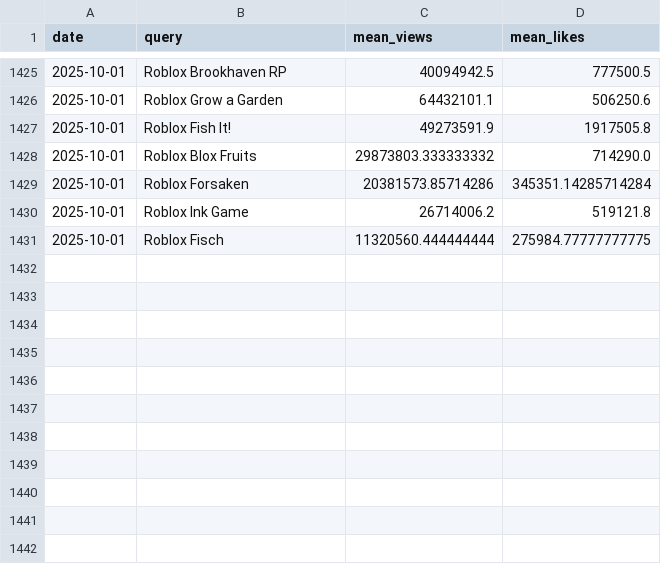
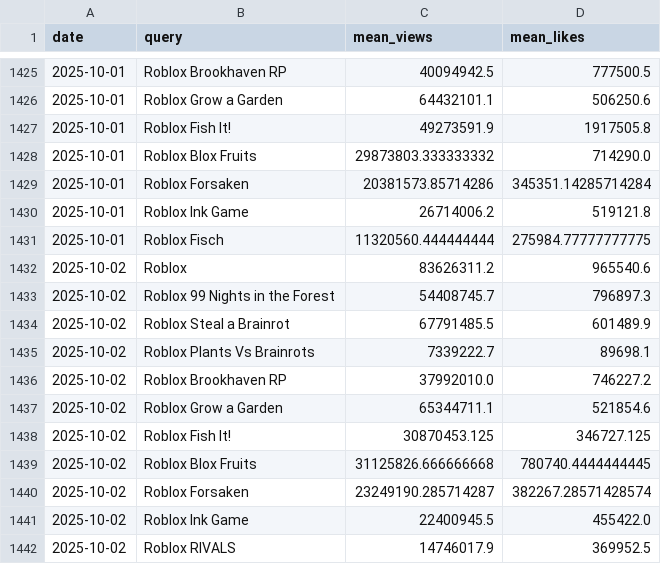
Before and after one commit to shiyu20000/Roblox-Game-Scraping, a CSV file: youtube_results.csv, drawn as a sheet; only a part is shown, gaps mark what is left out; the diff names each change by its address in the sheet, - before the commit and + after, or states it on an @@ line.

```diff
--- a/youtube_results.csv
+++ b/youtube_results.csv
+row 1432: 2025-10-02 | Roblox | 83626311.2 | 965540.6
+row 1433: 2025-10-02 | Roblox 99 Nights in the Forest | 54408745.7 | 796897.3
+row 1434: 2025-10-02 | Roblox Steal a Brainrot | 67791485.5 | 601489.9
+row 1435: 2025-10-02 | Roblox Plants Vs Brainrots | 7339222.7 | 89698.1
+row 1436: 2025-10-02 | Roblox Brookhaven RP | 37992010.0 | 746227.2
+row 1437: 2025-10-02 | Roblox Grow a Garden | 65344711.1 | 521854.6
+row 1438: 2025-10-02 | Roblox Fish It! | 30870453.125 | 346727.125
+row 1439: 2025-10-02 | Roblox Blox Fruits | 31125826.666666668 | 780740.4444444445
+row 1440: 2025-10-02 | Roblox Forsaken | 23249190.285714287 | 382267.28571428574
+row 1441: 2025-10-02 | Roblox Ink Game | 22400945.5 | 455422.0
+row 1442: 2025-10-02 | Roblox RIVALS | 14746017.9 | 369952.5
```
